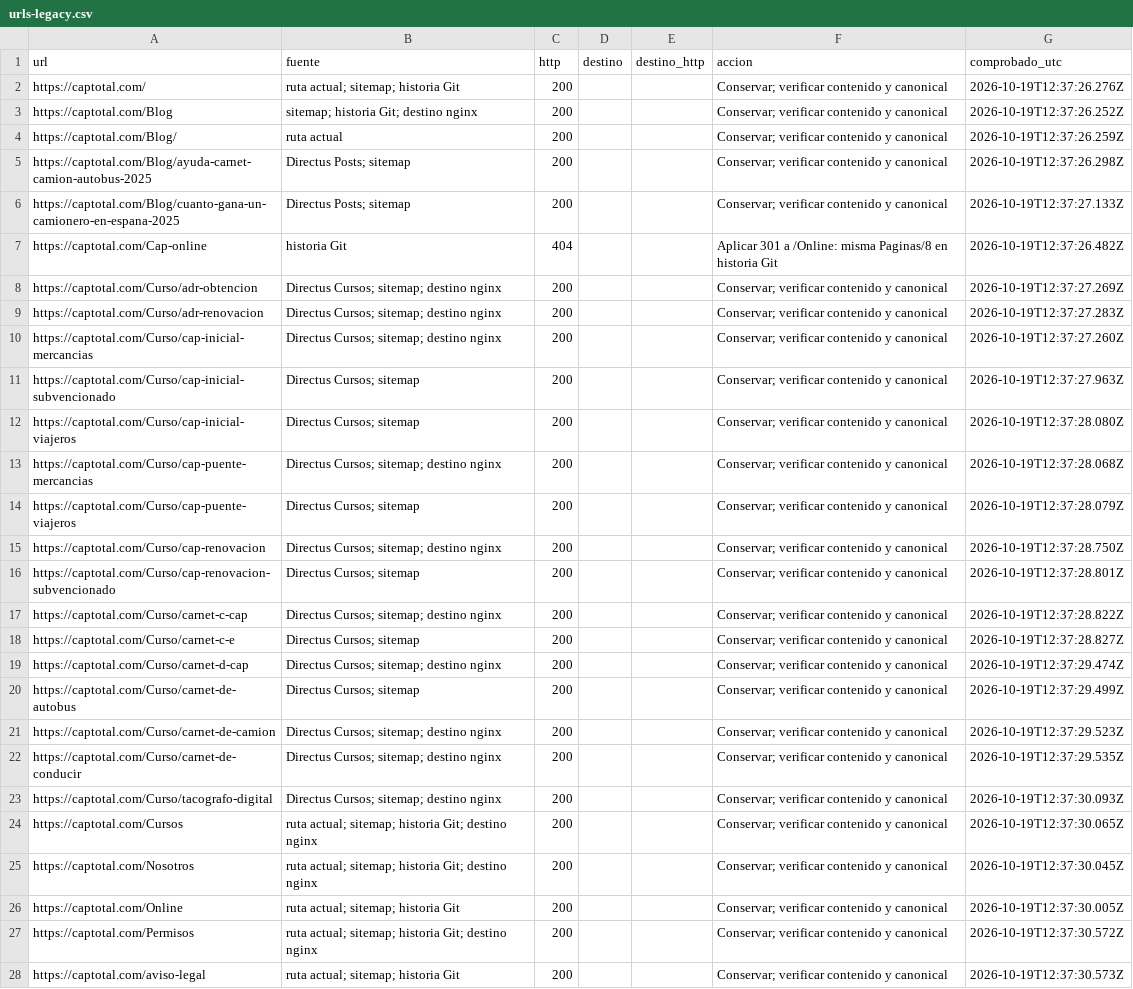
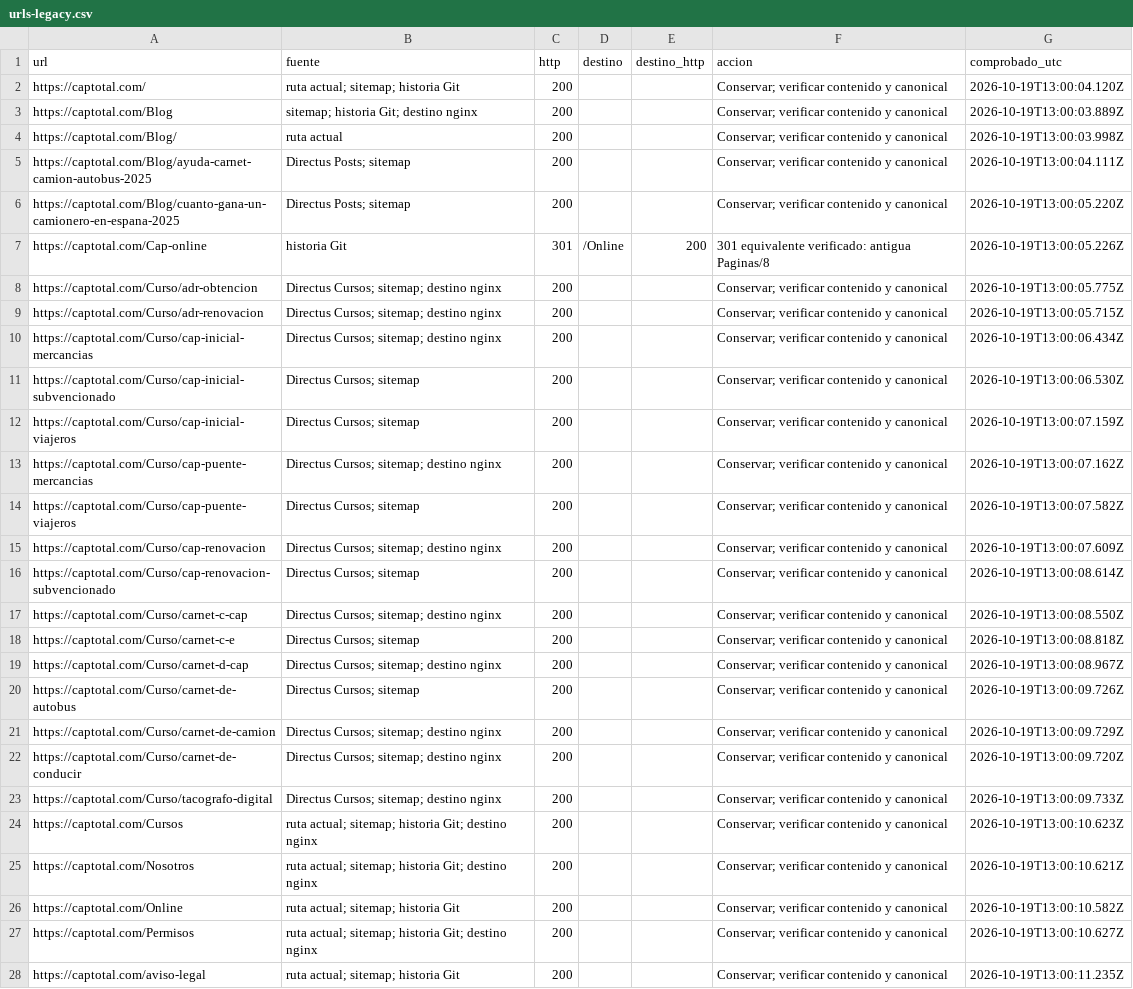
Before and after one commit to parich15/Captotal, a CSV file: docs/urls-legacy.csv, drawn as a sheet; only a part is shown; the diff covers the shown part only; the diff names each change by its address in the sheet, - before the commit and + after, or states it on an @@ line.

Commit message:
Mantener el metatítulo de Directus tras la carga y verificar URLs legacy

```diff
--- a/docs/urls-legacy.csv
+++ b/docs/urls-legacy.csv
-G2 (comprobado_utc): 2026-10-19T12:37:26.276Z
+G2 (comprobado_utc): 2026-10-19T13:00:04.120Z
-G3 (comprobado_utc): 2026-10-19T12:37:26.252Z
+G3 (comprobado_utc): 2026-10-19T13:00:03.889Z
-G4 (comprobado_utc): 2026-10-19T12:37:26.259Z
+G4 (comprobado_utc): 2026-10-19T13:00:03.998Z
-G5 (comprobado_utc): 2026-10-19T12:37:26.298Z
+G5 (comprobado_utc): 2026-10-19T13:00:04.111Z
-G6 (comprobado_utc): 2026-10-19T12:37:27.133Z
+G6 (comprobado_utc): 2026-10-19T13:00:05.220Z
-C7 (http): 404
+C7 (http): 301
-D7 (destino): (empty)
+D7 (destino): /Online
-E7 (destino_http): (empty)
+E7 (destino_http): 200
-F7 (accion): Aplicar 301 a /Online: misma Paginas/8 en historia Git
+F7 (accion): 301 equivalente verificado: antigua Paginas/8
-G7 (comprobado_utc): 2026-10-19T12:37:26.482Z
+G7 (comprobado_utc): 2026-10-19T13:00:05.226Z
-G8 (comprobado_utc): 2026-10-19T12:37:27.269Z
+G8 (comprobado_utc): 2026-10-19T13:00:05.775Z
-G9 (comprobado_utc): 2026-10-19T12:37:27.283Z
+G9 (comprobado_utc): 2026-10-19T13:00:05.715Z
-G10 (comprobado_utc): 2026-10-19T12:37:27.260Z
+G10 (comprobado_utc): 2026-10-19T13:00:06.434Z
-G11 (comprobado_utc): 2026-10-19T12:37:27.963Z
+G11 (comprobado_utc): 2026-10-19T13:00:06.530Z
-G12 (comprobado_utc): 2026-10-19T12:37:28.080Z
+G12 (comprobado_utc): 2026-10-19T13:00:07.159Z
-G13 (comprobado_utc): 2026-10-19T12:37:28.068Z
+G13 (comprobado_utc): 2026-10-19T13:00:07.162Z
-G14 (comprobado_utc): 2026-10-19T12:37:28.079Z
+G14 (comprobado_utc): 2026-10-19T13:00:07.582Z
-G15 (comprobado_utc): 2026-10-19T12:37:28.750Z
+G15 (comprobado_utc): 2026-10-19T13:00:07.609Z
-G16 (comprobado_utc): 2026-10-19T12:37:28.801Z
+G16 (comprobado_utc): 2026-10-19T13:00:08.614Z
-G17 (comprobado_utc): 2026-10-19T12:37:28.822Z
+G17 (comprobado_utc): 2026-10-19T13:00:08.550Z
-G18 (comprobado_utc): 2026-10-19T12:37:28.827Z
+G18 (comprobado_utc): 2026-10-19T13:00:08.818Z
-G19 (comprobado_utc): 2026-10-19T12:37:29.474Z
+G19 (comprobado_utc): 2026-10-19T13:00:08.967Z
-G20 (comprobado_utc): 2026-10-19T12:37:29.499Z
+G20 (comprobado_utc): 2026-10-19T13:00:09.726Z
-G21 (comprobado_utc): 2026-10-19T12:37:29.523Z
+G21 (comprobado_utc): 2026-10-19T13:00:09.729Z
-G22 (comprobado_utc): 2026-10-19T12:37:29.535Z
+G22 (comprobado_utc): 2026-10-19T13:00:09.720Z
-G23 (comprobado_utc): 2026-10-19T12:37:30.093Z
+G23 (comprobado_utc): 2026-10-19T13:00:09.733Z
-G24 (comprobado_utc): 2026-10-19T12:37:30.065Z
+G24 (comprobado_utc): 2026-10-19T13:00:10.623Z
-G25 (comprobado_utc): 2026-10-19T12:37:30.045Z
+G25 (comprobado_utc): 2026-10-19T13:00:10.621Z
-G26 (comprobado_utc): 2026-10-19T12:37:30.005Z
+G26 (comprobado_utc): 2026-10-19T13:00:10.582Z
-G27 (comprobado_utc): 2026-10-19T12:37:30.572Z
+G27 (comprobado_utc): 2026-10-19T13:00:10.627Z
-G28 (comprobado_utc): 2026-10-19T12:37:30.573Z
+G28 (comprobado_utc): 2026-10-19T13:00:11.235Z
```
Also changed, not shown: 22 edited cells elsewhere in this file, 2 other files.
